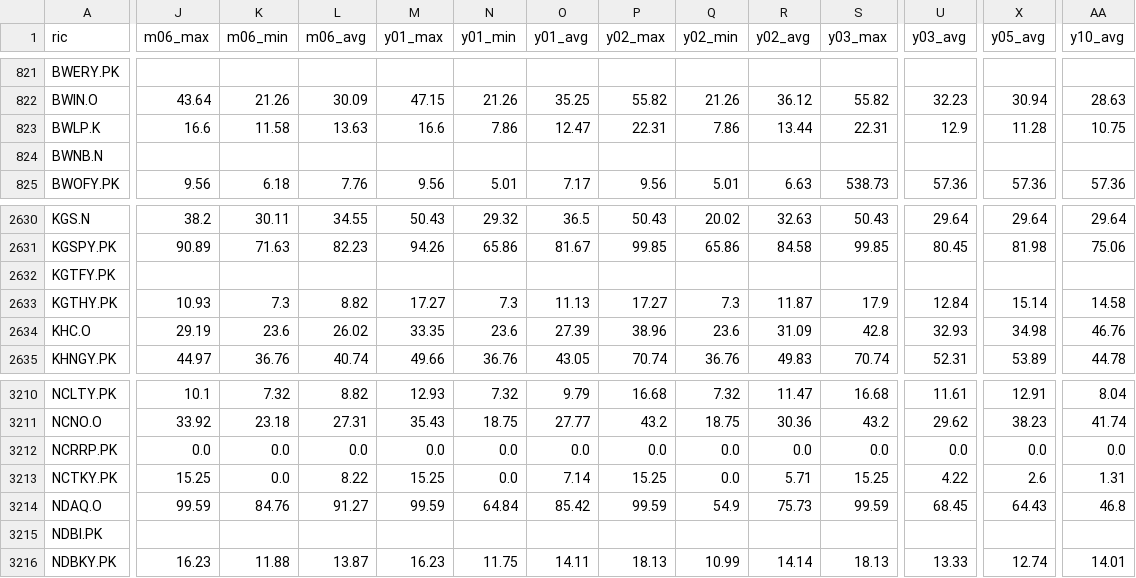
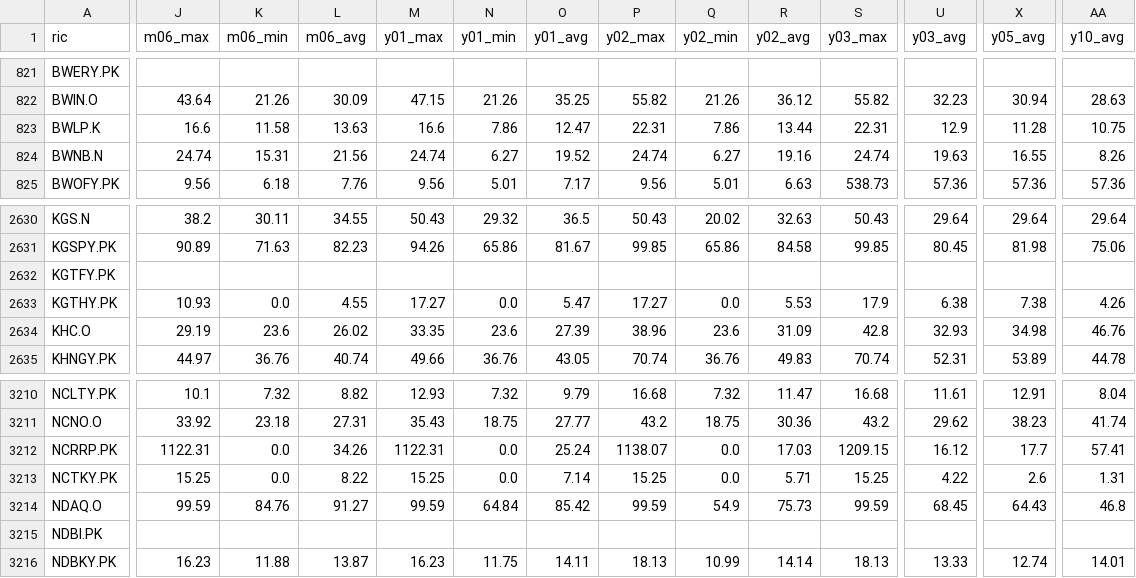
Before and after one commit to mymath3-1415926BI/Actual_test, a CSV file: 2_4_hist.csv, drawn as a sheet; only a part is shown, gaps mark what is left out; the diff covers the shown part only; the diff names each change by its address in the sheet, - before the commit and + after, or states it on an @@ line.

Commit message:
Update 2_4_hist.csv

```diff
--- a/2_4_hist.csv
+++ b/2_4_hist.csv
-J824 (m06_max): (empty)
+J824 (m06_max): 24.74
-K824 (m06_min): (empty)
+K824 (m06_min): 15.31
-L824 (m06_avg): (empty)
+L824 (m06_avg): 21.56
-M824 (y01_max): (empty)
+M824 (y01_max): 24.74
-N824 (y01_min): (empty)
+N824 (y01_min): 6.27
-O824 (y01_avg): (empty)
+O824 (y01_avg): 19.52
-P824 (y02_max): (empty)
+P824 (y02_max): 24.74
-Q824 (y02_min): (empty)
+Q824 (y02_min): 6.27
-R824 (y02_avg): (empty)
+R824 (y02_avg): 19.16
-S824 (y03_max): (empty)
+S824 (y03_max): 24.74
-U824 (y03_avg): (empty)
+U824 (y03_avg): 19.63
-X824 (y05_avg): (empty)
+X824 (y05_avg): 16.55
-AA824 (y10_avg): (empty)
+AA824 (y10_avg): 8.26
-K2633 (m06_min): 7.3
+K2633 (m06_min): 0.0
-L2633 (m06_avg): 8.82
+L2633 (m06_avg): 4.55
-N2633 (y01_min): 7.3
+N2633 (y01_min): 0.0
-O2633 (y01_avg): 11.13
+O2633 (y01_avg): 5.47
-Q2633 (y02_min): 7.3
+Q2633 (y02_min): 0.0
-R2633 (y02_avg): 11.87
+R2633 (y02_avg): 5.53
-U2633 (y03_avg): 12.84
+U2633 (y03_avg): 6.38
-X2633 (y05_avg): 15.14
+X2633 (y05_avg): 7.38
-AA2633 (y10_avg): 14.58
+AA2633 (y10_avg): 4.26
-J3212 (m06_max): 0.0
+J3212 (m06_max): 1122.31
-L3212 (m06_avg): 0.0
+L3212 (m06_avg): 34.26
-M3212 (y01_max): 0.0
+M3212 (y01_max): 1122.31
-O3212 (y01_avg): 0.0
+O3212 (y01_avg): 25.24
-P3212 (y02_max): 0.0
+P3212 (y02_max): 1138.07
-R3212 (y02_avg): 0.0
+R3212 (y02_avg): 17.03
-S3212 (y03_max): 0.0
+S3212 (y03_max): 1209.15
-U3212 (y03_avg): 0.0
+U3212 (y03_avg): 16.12
-X3212 (y05_avg): 0.0
+X3212 (y05_avg): 17.7
-AA3212 (y10_avg): 0.0
+AA3212 (y10_avg): 57.41
```
Also changed, not shown: 10 edited cells elsewhere in this file.
